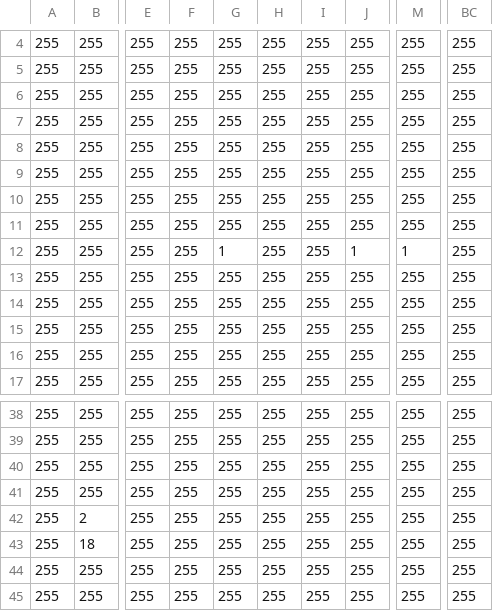
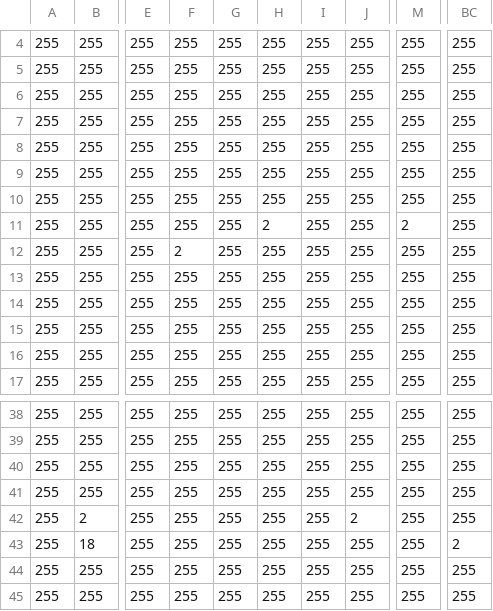
Before and after one commit to koutarou22/WeatherMagic, a CSV file: Assets/stage7.csv, drawn as a sheet; only a part is shown, gaps mark what is left out; the diff names each change by its address in the sheet, - before the commit and + after, or states it on an @@ line.

```diff
--- a/Assets/stage7.csv
+++ b/Assets/stage7.csv
-H11: 255
+H11: 2
-M11: 255
+M11: 2
-F12: 255
+F12: 2
-G12: 1
+G12: 255
-J12: 1
+J12: 255
-M12: 1
+M12: 255
-J42: 255
+J42: 2
-BC43: 255
+BC43: 2
```
Also changed, not shown: 5 other files.
